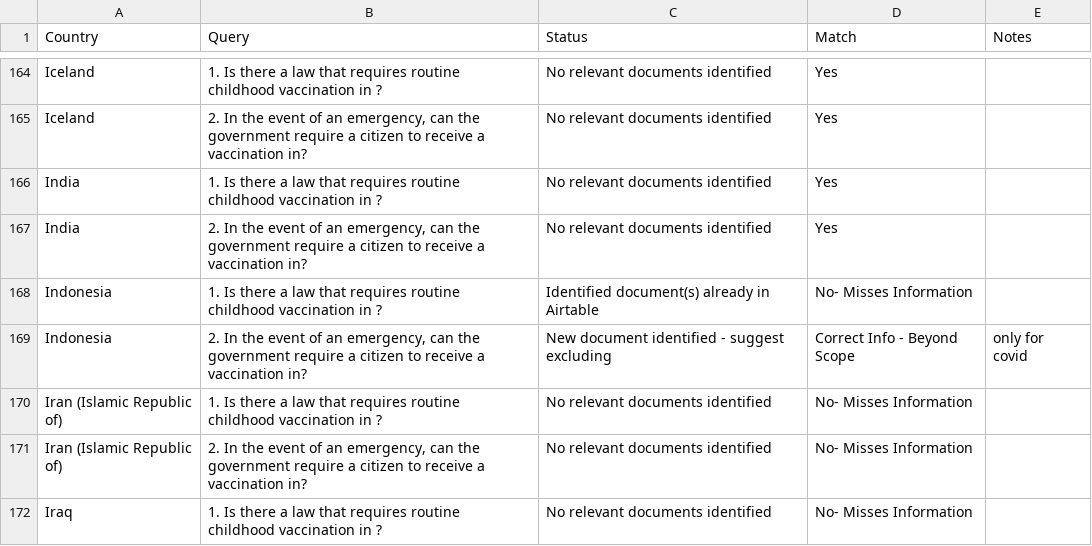
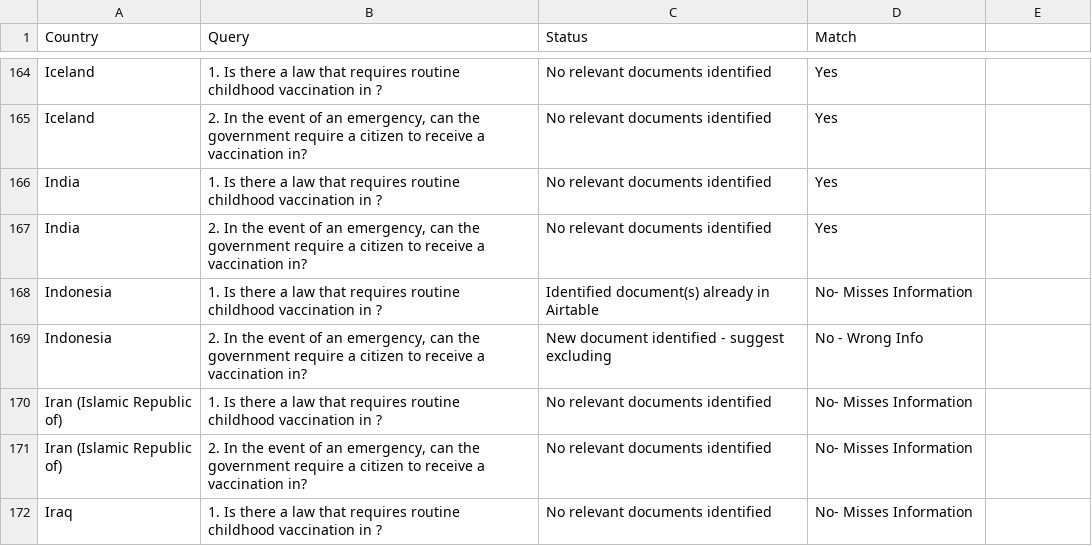
Before and after one commit to cghss/AI_policy_epi, a CSV file: AI_Vaxx_QAQC.csv, drawn as a sheet; only a part is shown, gaps mark what is left out; the diff covers the shown part only.

```diff
--- a/AI_Vaxx_QAQC.csv
+++ b/AI_Vaxx_QAQC.csv
@@ -1 +1 @@
-Country,Query,Status,Match,Notes
+Country,Query,Status,Match
@@ -169 +169 @@ Indonesia,1. Is there a law that requires routine childhood vaccination in ? ,Id
-Indonesia,"2. In the event of an emergency, can the government require a citizen to receive a vaccination in?",New document identified - suggest excluding,Correct Info - Beyond Scope,only for covid
+Indonesia,"2. In the event of an emergency, can the government require a citizen to receive a vaccination in?",New document identified - suggest excluding,No - Wrong Info
```
Also changed, not shown: 27 edited cells elsewhere in this file, AIDataClean.csv, 38 other files.
